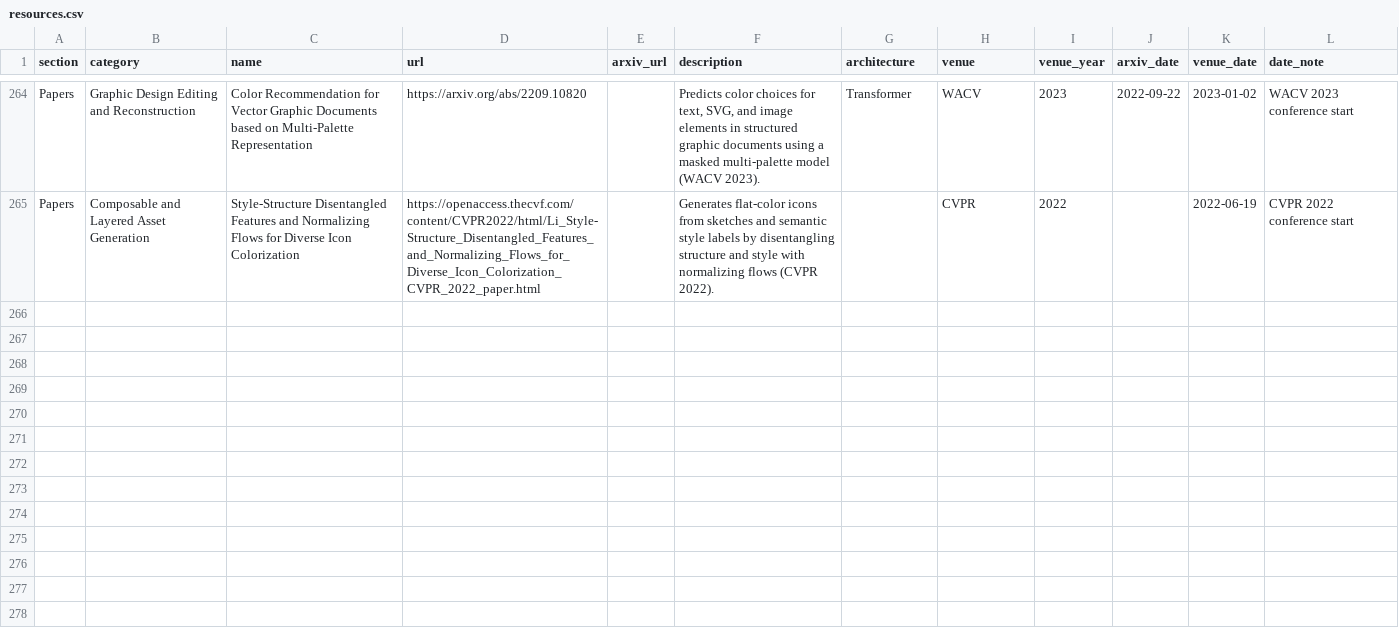
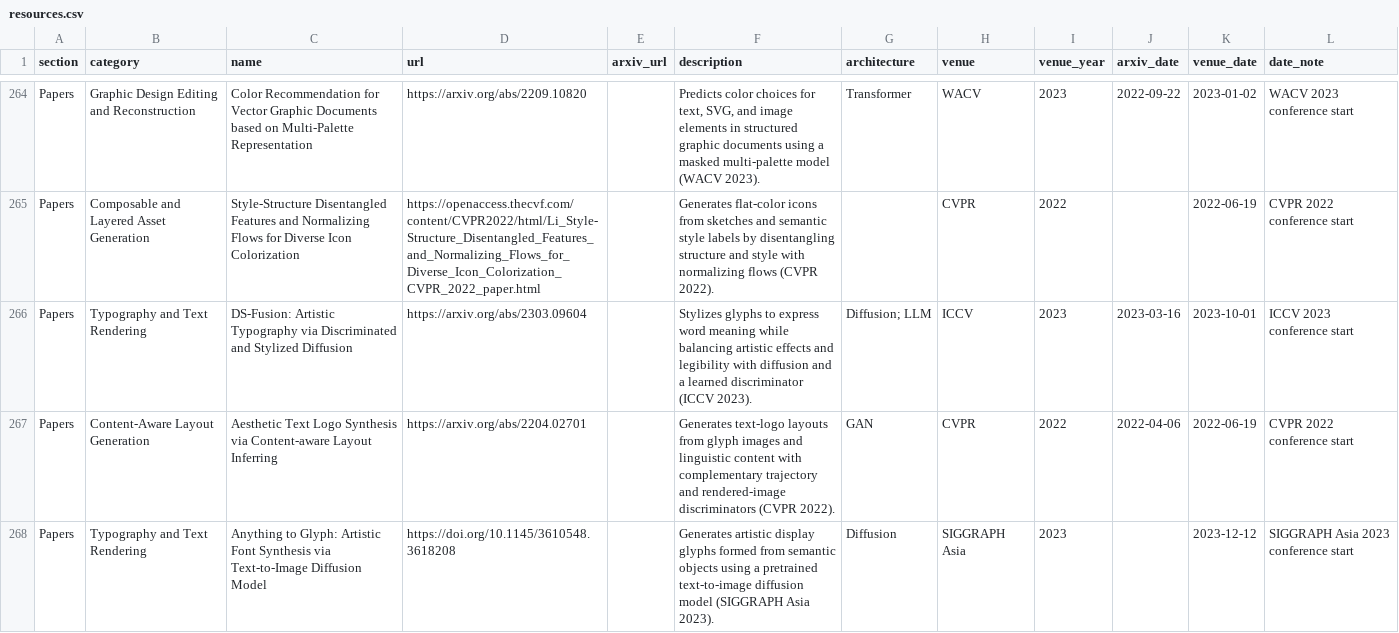
Before and after one commit to creative-graphic-design/awesome-creative-graphic-design-generation, a CSV file: data/resources.csv, drawn as a sheet; only a part is shown, gaps mark what is left out; the diff names each change by its address in the sheet, - before the commit and + after, or states it on an @@ line.

Commit message:
Add artistic typography and text-logo synthesis papers from Zou 2025 (#133)
* catalog: add artistic typography and text-logo layout research

* docs: regenerate README for graphic design typography studies

```diff
--- a/data/resources.csv
+++ b/data/resources.csv
+row 266: Papers | Typography and Text Rendering | DS-Fusion: Artistic Typography via Discriminated and Stylized Diffusion | https://arxiv.org/abs/2303.09604 |  | Stylizes glyphs to express word meaning while balancing artistic effects and legibility with diffusion and a learned discriminator (ICCV 2023). | Diffusion; LLM | ICCV | 2023 | 2023-03-16 | 2023-10-01 | ICCV 2023 conference start
+row 267: Papers | Content-Aware Layout Generation | Aesthetic Text Logo Synthesis via Content-aware Layout Inferring | https://arxiv.org/abs/2204.02701 |  | Generates text-logo layouts from glyph images and linguistic content with complementary trajectory and rendered-image discriminators (CVPR 2022). | GAN | CVPR | 2022 | 2022-04-06 | 2022-06-19 | CVPR 2022 conference start
+row 268: Papers | Typography and Text Rendering | Anything to Glyph: Artistic Font Synthesis via Text-to-Image Diffusion Model | https://doi.org/10.1145/3610548.3618208 |  | Generates artistic display glyphs formed from semantic objects using a pretrained text-to-image diffusion model (SIGGRAPH Asia 2023). | Diffusion | SIGGRAPH Asia | 2023 |  | 2023-12-12 | SIGGRAPH Asia 2023 conference start
```
Also changed, not shown: 1 other file.
